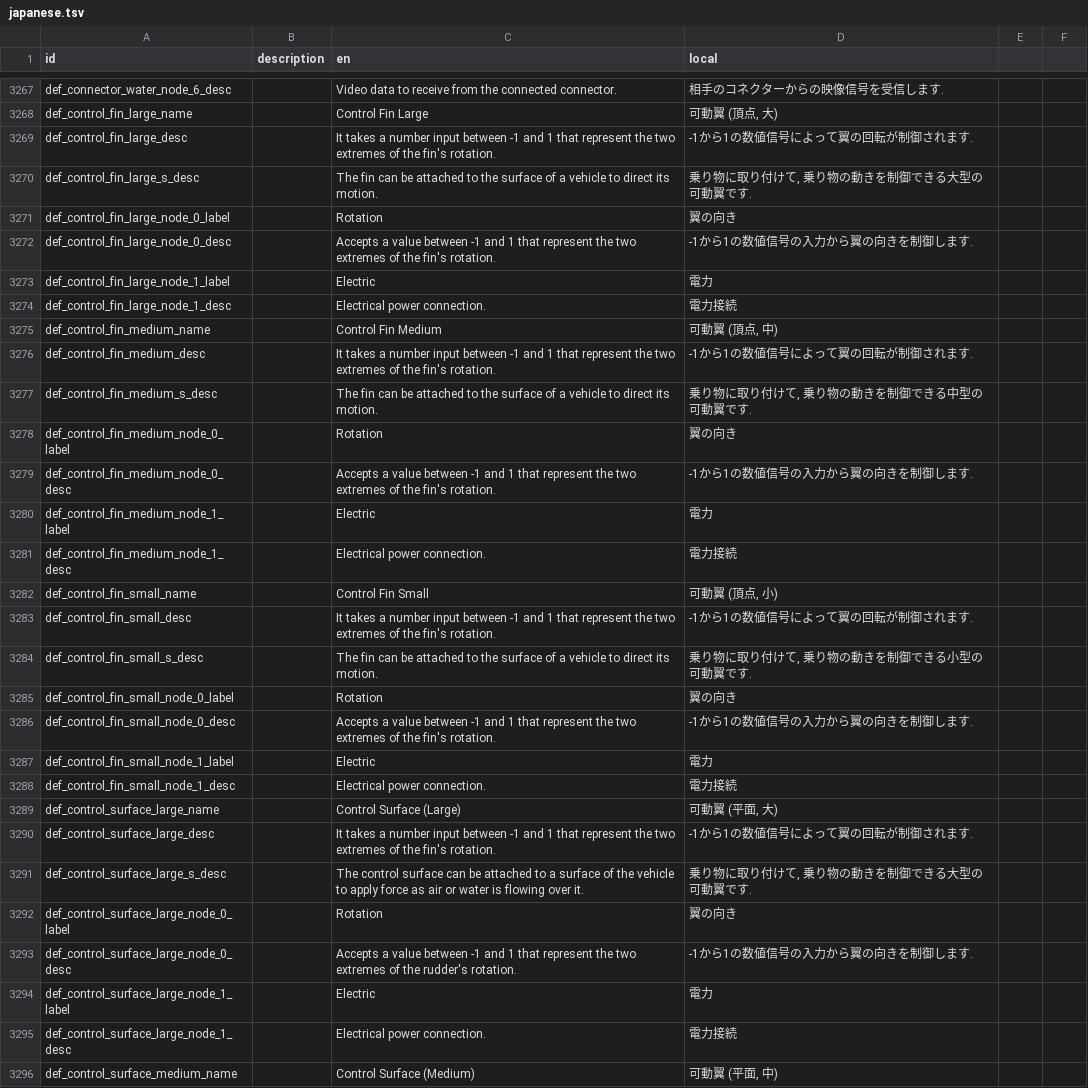
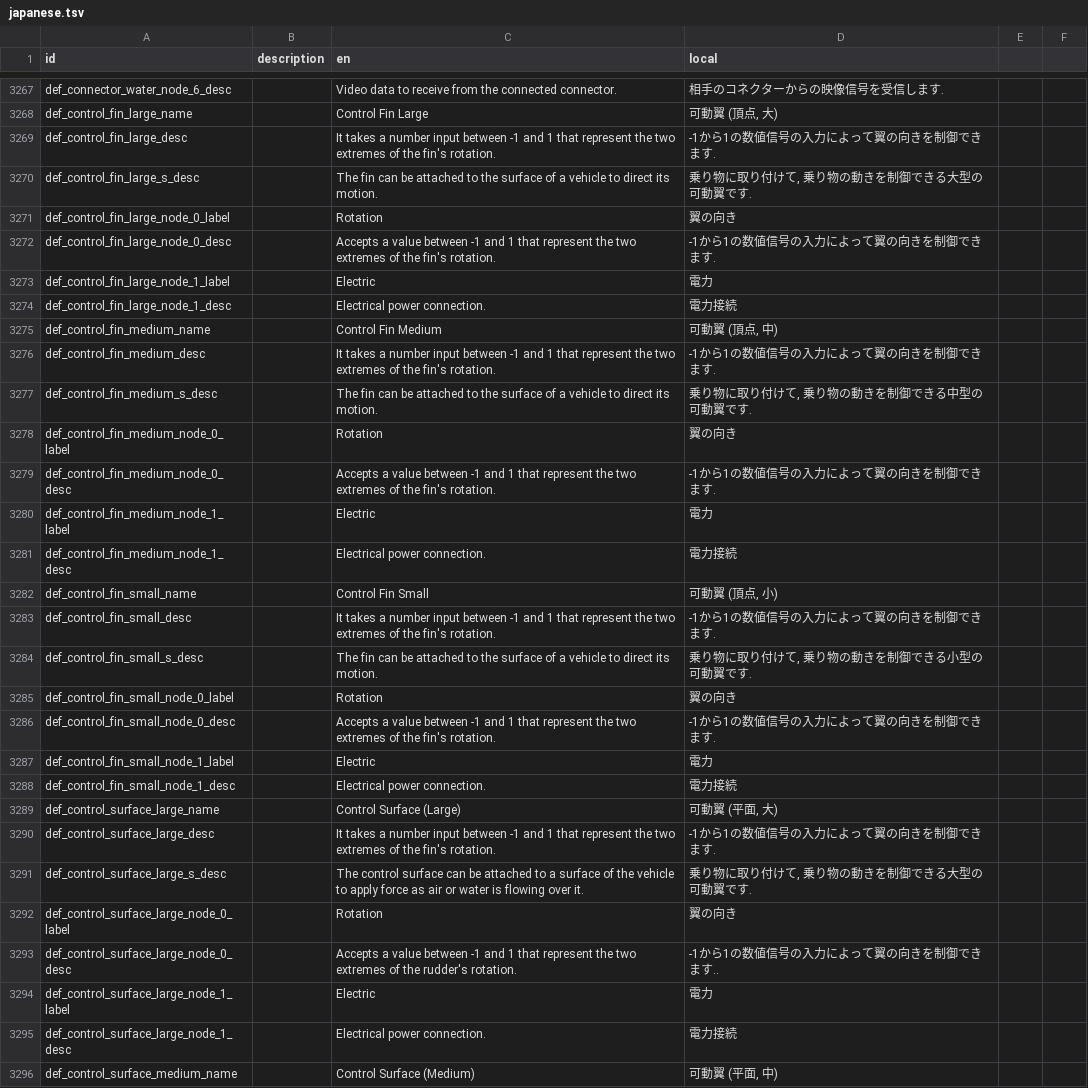
Before and after one commit to Gakuto1112/Stormworks-JapaneseTranslation, a TSV file: src/translation_data/japanese.tsv, drawn as a sheet; only a part is shown, gaps mark what is left out; the diff covers the shown part only.

Commit message:
canのほうがよろしい

```diff
--- a/src/translation_data/japanese.tsv
+++ b/src/translation_data/japanese.tsv
@@ -3268,6 +3268,6 @@ def_connector_water_node_6_desc		Video data to receive from the connected connec
 def_control_fin_large_name		Control Fin Large	可動翼 (頂点, 大)
-def_control_fin_large_desc		It takes a number input between -1 and 1 that represent the two extremes of the fin's rotation.	-1から1の数値信号によって翼の回転が制御されます.
+def_control_fin_large_desc		It takes a number input between -1 and 1 that represent the two extremes of the fin's rotation.	-1から1の数値信号の入力によって翼の向きを制御できます.
 def_control_fin_large_s_desc		The fin can be attached to the surface of a vehicle to direct its motion.	乗り物に取り付けて, 乗り物の動きを制御できる大型の可動翼です.
 def_control_fin_large_node_0_label		Rotation	翼の向き
-def_control_fin_large_node_0_desc		Accepts a value between -1 and 1 that represent the two extremes of the fin's rotation.	-1から1の数値信号の入力から翼の向きを制御します.
+def_control_fin_large_node_0_desc		Accepts a value between -1 and 1 that represent the two extremes of the fin's rotation.	-1から1の数値信号の入力によって翼の向きを制御できます.
 def_control_fin_large_node_1_label		Electric	電力
@@ -3275,6 +3275,6 @@ def_control_fin_large_node_1_desc		Electrical power connection.	電力接続
 def_control_fin_medium_name		Control Fin Medium	可動翼 (頂点, 中)
-def_control_fin_medium_desc		It takes a number input between -1 and 1 that represent the two extremes of the fin's rotation.	-1から1の数値信号によって翼の回転が制御されます.
+def_control_fin_medium_desc		It takes a number input between -1 and 1 that represent the two extremes of the fin's rotation.	-1から1の数値信号の入力によって翼の向きを制御できます.
 def_control_fin_medium_s_desc		The fin can be attached to the surface of a vehicle to direct its motion.	乗り物に取り付けて, 乗り物の動きを制御できる中型の可動翼です.
 def_control_fin_medium_node_0_label		Rotation	翼の向き
-def_control_fin_medium_node_0_desc		Accepts a value between -1 and 1 that represent the two extremes of the fin's rotation.	-1から1の数値信号の入力から翼の向きを制御します.
+def_control_fin_medium_node_0_desc		Accepts a value between -1 and 1 that represent the two extremes of the fin's rotation.	-1から1の数値信号の入力によって翼の向きを制御できます.
 def_control_fin_medium_node_1_label		Electric	電力
@@ -3282,6 +3282,6 @@ def_control_fin_medium_node_1_desc		Electrical power connection.	電力接続
 def_control_fin_small_name		Control Fin Small	可動翼 (頂点, 小)
-def_control_fin_small_desc		It takes a number input between -1 and 1 that represent the two extremes of the fin's rotation.	-1から1の数値信号によって翼の回転が制御されます.
+def_control_fin_small_desc		It takes a number input between -1 and 1 that represent the two extremes of the fin's rotation.	-1から1の数値信号の入力によって翼の向きを制御できます.
 def_control_fin_small_s_desc		The fin can be attached to the surface of a vehicle to direct its motion.	乗り物に取り付けて, 乗り物の動きを制御できる小型の可動翼です.
 def_control_fin_small_node_0_label		Rotation	翼の向き
-def_control_fin_small_node_0_desc		Accepts a value between -1 and 1 that represent the two extremes of the fin's rotation.	-1から1の数値信号の入力から翼の向きを制御します.
+def_control_fin_small_node_0_desc		Accepts a value between -1 and 1 that represent the two extremes of the fin's rotation.	-1から1の数値信号の入力によって翼の向きを制御できます.
 def_control_fin_small_node_1_label		Electric	電力
@@ -3289,6 +3289,6 @@ def_control_fin_small_node_1_desc		Electrical power connection.	電力接続
 def_control_surface_large_name		Control Surface (Large)	可動翼 (平面, 大)
-def_control_surface_large_desc		It takes a number input between -1 and 1 that represent the two extremes of the fin's rotation.	-1から1の数値信号によって翼の回転が制御されます.
+def_control_surface_large_desc		It takes a number input between -1 and 1 that represent the two extremes of the fin's rotation.	-1から1の数値信号の入力によって翼の向きを制御できます.
 def_control_surface_large_s_desc		The control surface can be attached to a surface of the vehicle to apply force as air or water is flowing over it.	乗り物に取り付けて, 乗り物の動きを制御できる大型の可動翼です.
 def_control_surface_large_node_0_label		Rotation	翼の向き
-def_control_surface_large_node_0_desc		Accepts a value between -1 and 1 that represent the two extremes of the rudder's rotation.	-1から1の数値信号の入力から翼の向きを制御します.
+def_control_surface_large_node_0_desc		Accepts a value between -1 and 1 that represent the two extremes of the rudder's rotation.	-1から1の数値信号の入力によって翼の向きを制御できます..
 def_control_surface_large_node_1_label		Electric	電力
```
Also changed, not shown: 4 edited cells elsewhere in this file.
